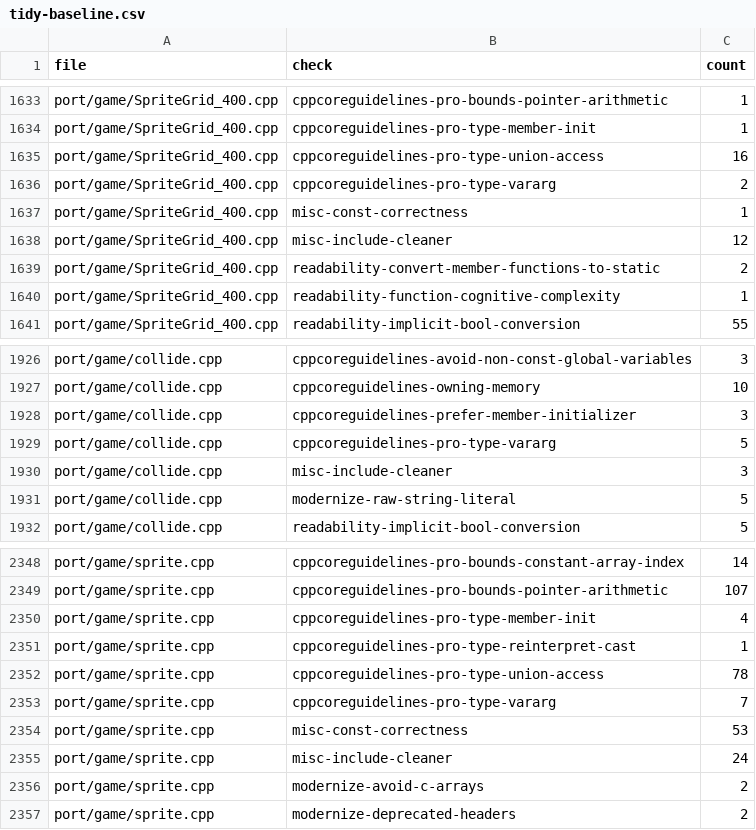
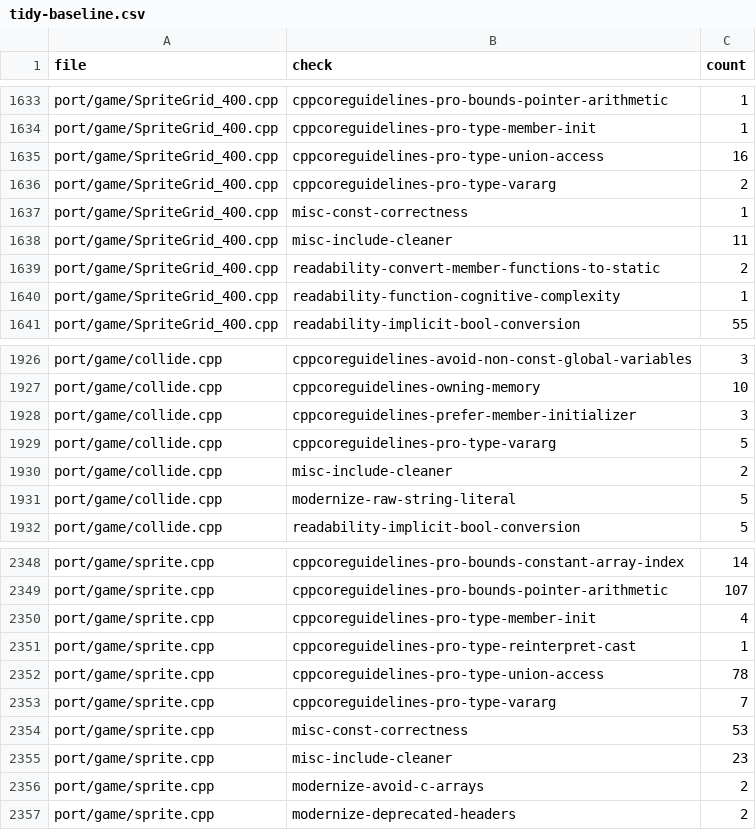
Before and after one commit to comedyjohn/gta2_re, a CSV file: port/refactor/tidy-baseline.csv, drawn as a sheet; only a part is shown, gaps mark what is left out.

```diff
--- a/port/refactor/tidy-baseline.csv
+++ b/port/refactor/tidy-baseline.csv
@@ -1637,3 +1637,3 @@ port/game/SpriteGrid_400.cpp,cppcoreguidelines-pro-type-vararg,2
 port/game/SpriteGrid_400.cpp,misc-const-correctness,1
-port/game/SpriteGrid_400.cpp,misc-include-cleaner,12
+port/game/SpriteGrid_400.cpp,misc-include-cleaner,11
 port/game/SpriteGrid_400.cpp,readability-convert-member-functions-to-static,2
@@ -1929,3 +1929,3 @@ port/game/collide.cpp,cppcoreguidelines-prefer-member-initializer,3
 port/game/collide.cpp,cppcoreguidelines-pro-type-vararg,5
-port/game/collide.cpp,misc-include-cleaner,3
+port/game/collide.cpp,misc-include-cleaner,2
 port/game/collide.cpp,modernize-raw-string-literal,5
@@ -2354,3 +2354,3 @@ port/game/sprite.cpp,cppcoreguidelines-pro-type-vararg,7
 port/game/sprite.cpp,misc-const-correctness,53
-port/game/sprite.cpp,misc-include-cleaner,24
+port/game/sprite.cpp,misc-include-cleaner,23
 port/game/sprite.cpp,modernize-avoid-c-arrays,2
```
Also changed, not shown: 3 other files.
